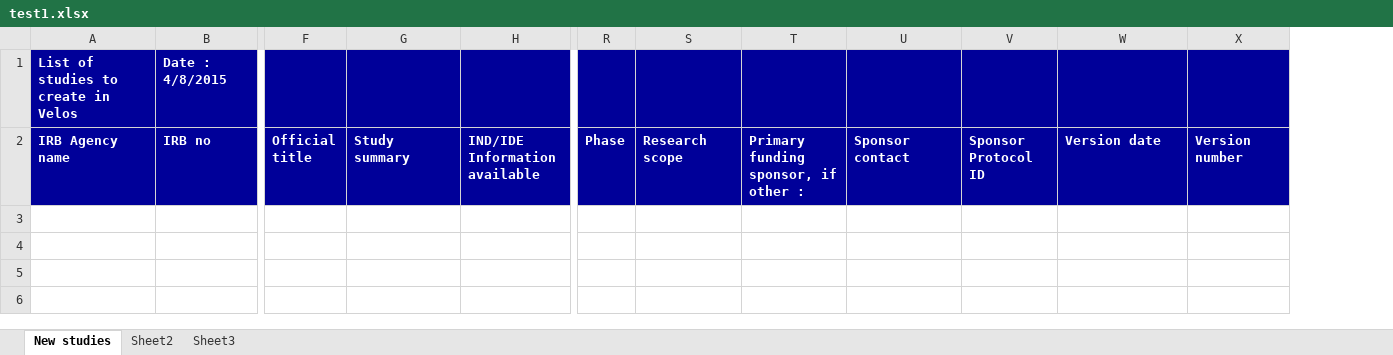
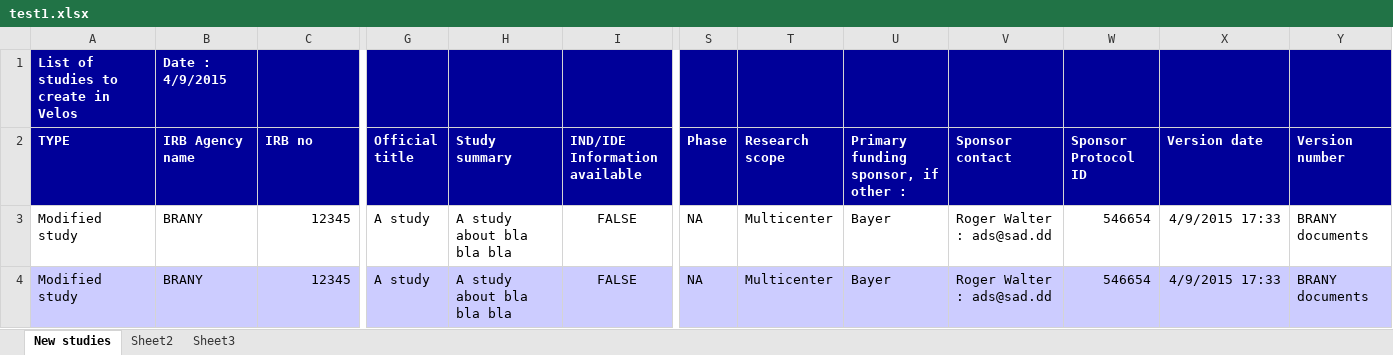
Before and after one commit to sylvainboutch/IrbAnalyser, an Excel workbook: IrbAnalyser/test1.xlsx, sheet New studies, drawn as a sheet; only a part is shown, gaps mark what is left out; values as stored, in another font and other column widths than the file's, no borders; addresses are those after the commit; rows hold the shown columns only; the diff names each change by its address in the sheet, - before the commit and + after, or states it on an @@ line.

```diff
--- a/IrbAnalyser/test1.xlsx (sheet New studies)
+++ b/IrbAnalyser/test1.xlsx (sheet New studies)
+column B (IRB Agency name), row 1: Date : 4/9/2015
-C1 (IRB no): Date : 4/8/2015
+C1 (IRB no): (empty)
-A2: IRB Agency name
+A2: TYPE
+row 3: Modified study | BRANY | 12345 | A study | A study about bla bla bla | FALSE | NA | Multicenter | Bayer | Roger Walter : ads@sad.dd | 546654 | 4/9/2015 17:33 | BRANY documents
+row 4: Modified study | BRANY | 12345 | A study | A study about bla bla bla | FALSE | NA | Multicenter | Bayer | Roger Walter : ads@sad.dd | 546654 | 4/9/2015 17:33 | BRANY documents
```
Also changed, not shown: 4 other files.
